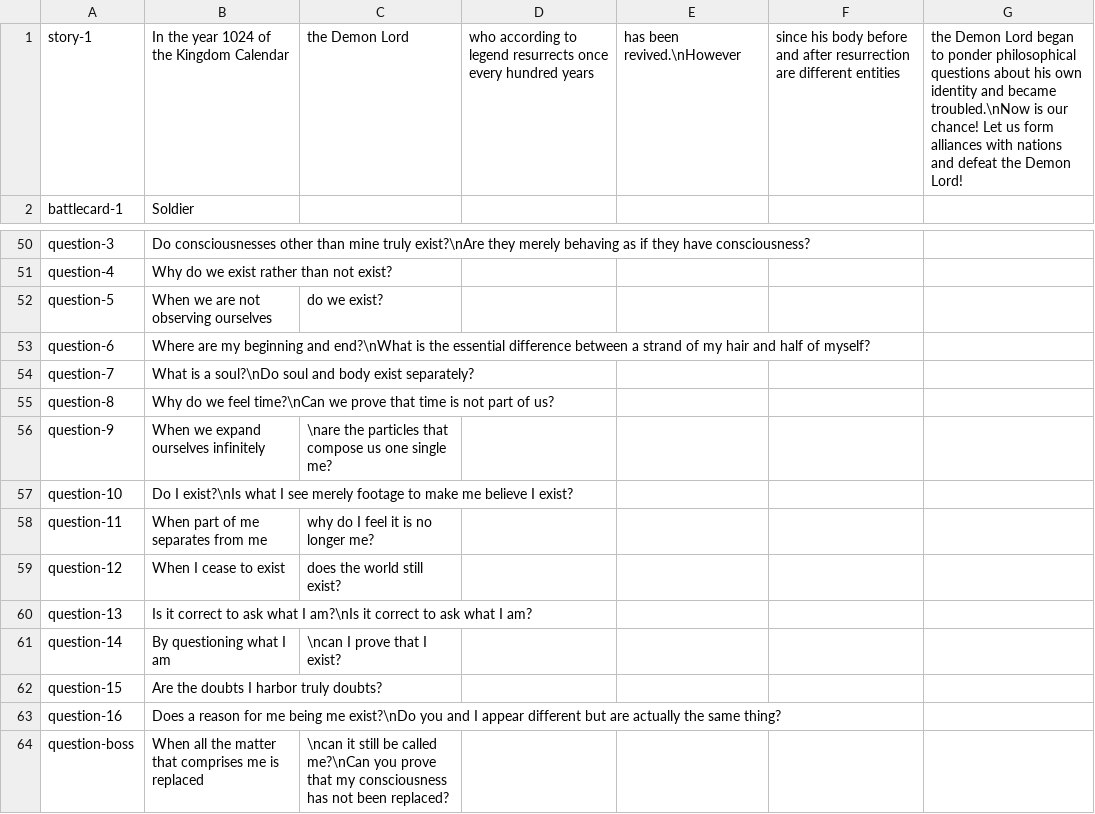
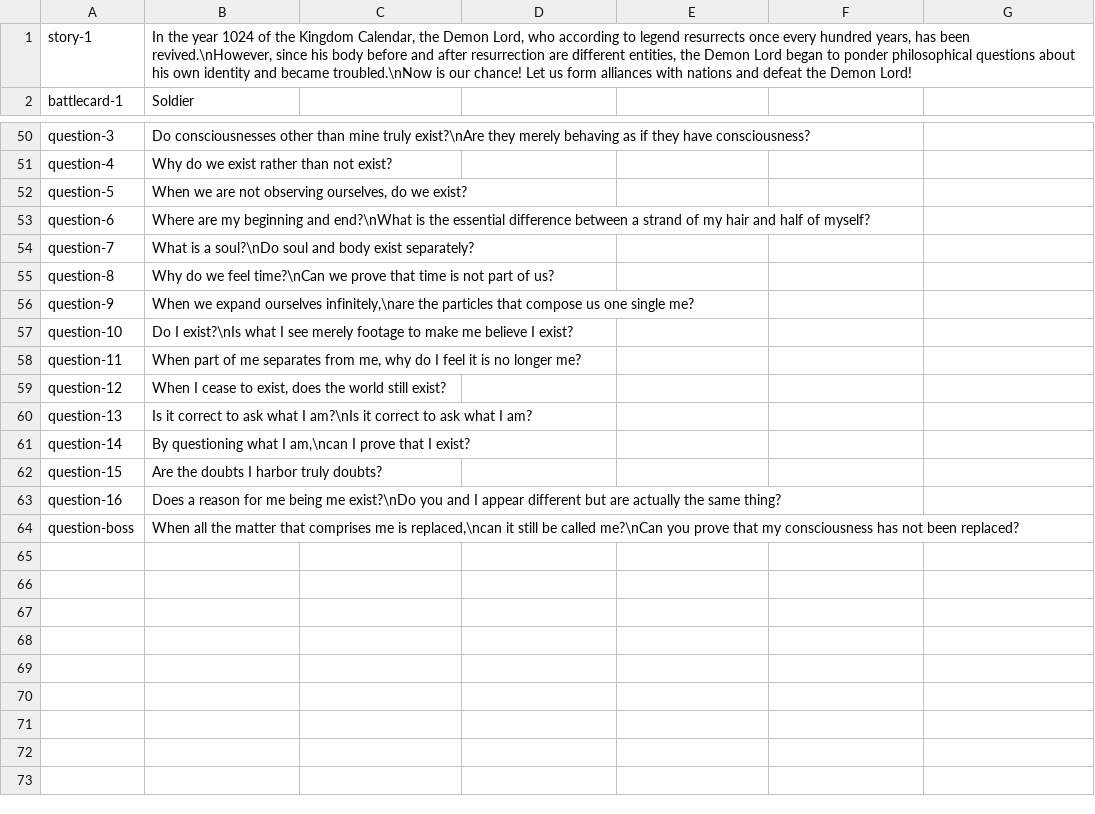
Before and after one commit to noppikinatta/ebitenginegamejam2025, a CSV file: asset/lang/english.csv, drawn as a sheet; only a part is shown, gaps mark what is left out; the diff names each change by its address in the sheet, - before the commit and + after, or states it on an @@ line.

```diff
--- a/asset/lang/english.csv
+++ b/asset/lang/english.csv
-B1: …the Kingdom Calendar
+B1: …the Kingdom Calendar, the Demon Lord, who according to legend resurrects once every hundred years, has been revived.\nHowever, since his body before and after resurrection are different entities, the Demon Lord began to ponder philosophical questions about his own identity and became troubled.\nNow is our chance! Let us form alliances with nations and defeat the Demon Lord!
-C1: the Demon Lord
+C1: (empty)
-D1: who according to legend resurrects once every hundred years
+D1: (empty)
-E1: has been revived.\nHowever
+E1: (empty)
-F1: since his body before and after resurrection are different entities
+F1: (empty)
-G1: the Demon Lord began to ponder philosophical questions about his own identity and became troubled.\nNow is our chance! Let us form alliances with nations and defeat the Demon Lord!
+G1: (empty)
-B52: When we are not observing ourselves
+B52: When we are not observing ourselves, do we exist?
-C52: do we exist?
+C52: (empty)
-B56: …expand ourselves infinitely
+B56: …expand ourselves infinitely,\nare the particles that compose us one single me?
-C56: \nare the particles that compose us one single me?
+C56: (empty)
-B58: …separates from me
+B58: …separates from me, why do I feel it is no longer me?
-C58: why do I feel it is no longer me?
+C58: (empty)
-B59: When I cease to exist
+B59: When I cease to exist, does the world still exist?
-C59: does the world still exist?
+C59: (empty)
-B61: By questioning what I am
+B61: By questioning what I am,\ncan I prove that I exist?
-C61: \ncan I prove that I exist?
+C61: (empty)
-B64: …me is replaced
+B64: …me is replaced,\ncan it still be called me?\nCan you prove that my consciousness has not been replaced?
-C64: \ncan it still be called me?\nCan you prove that my consciousness has not been replaced?
+C64: (empty)
```
Also changed, not shown: asset/lang/japanese.csv, 4 other files.
